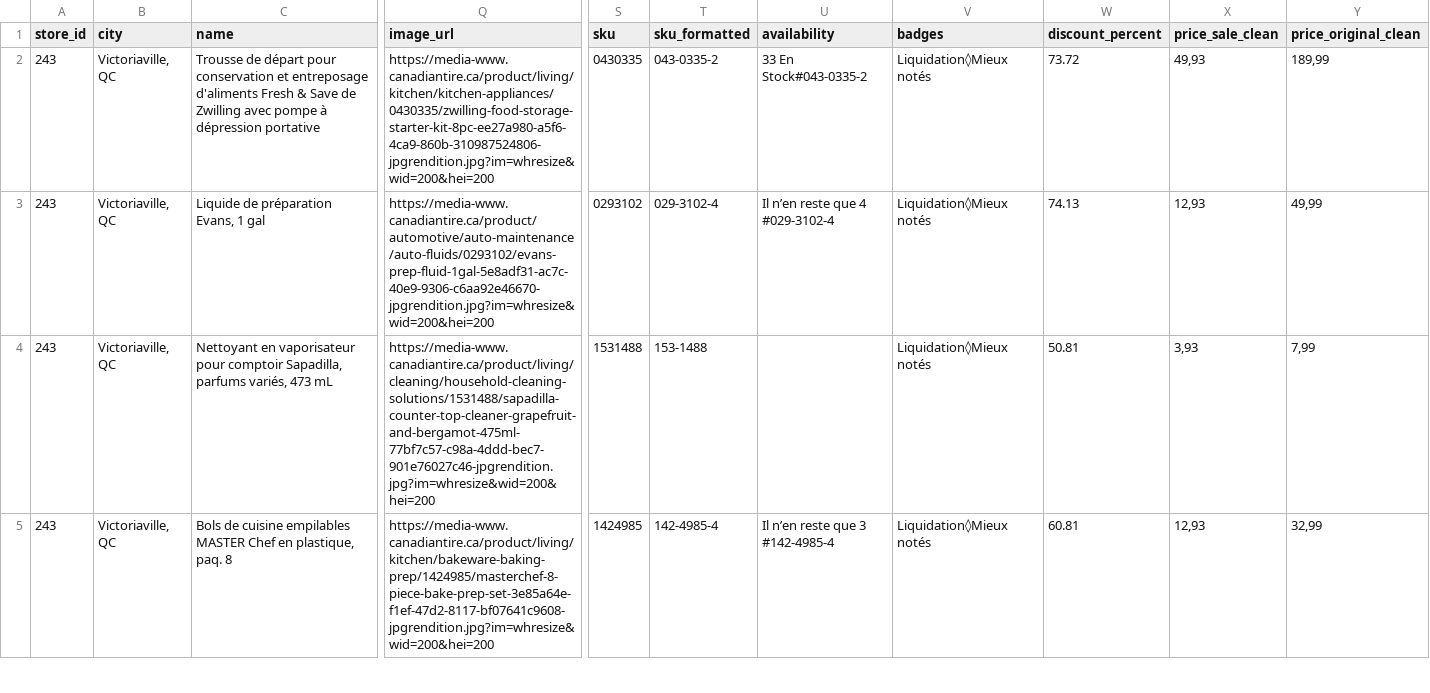
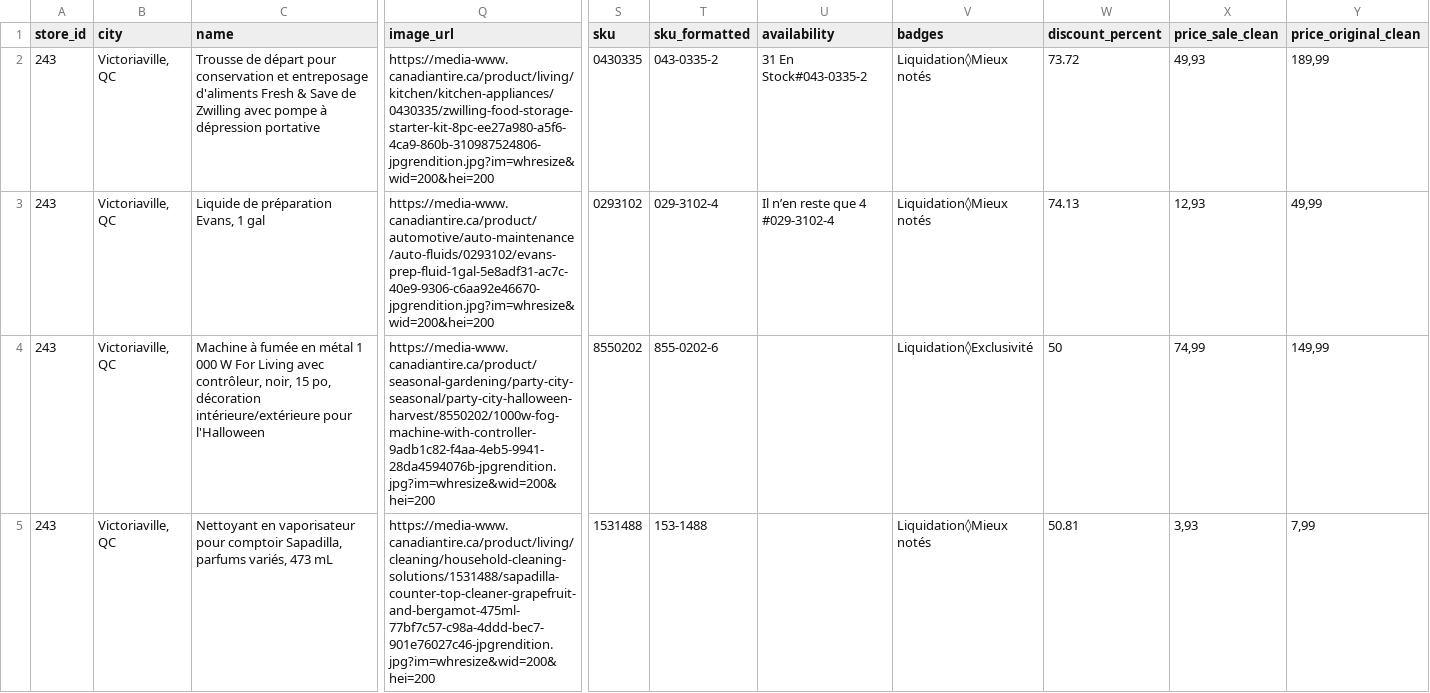
Before and after one commit to Olivier-cousineau/Econo-econo111, a CSV file: outputs/canadiantire/243-victoriaville-qc/data.csv, drawn as a sheet; only a part is shown, gaps mark what is left out; removed rows and columns are numbered as before the commit, all else as after; rows hold the shown columns only; the diff covers the shown part only; the diff names each change by its address in the sheet, - before the commit and + after, or states it on an @@ line.

```diff
--- a/outputs/canadiantire/243-victoriaville-qc/data.csv
+++ b/outputs/canadiantire/243-victoriaville-qc/data.csv
-U2 (availability): 33 En Stock#043-0335-2
+U2 (availability): 31 En Stock#043-0335-2
+row 4: 243 | Victoriaville, QC | Machine à fumée en métal 1 000 W For Living avec contrôleur, noir, 15 po, décoration intérieure/extérieure pour l'Halloween | https://media-www.canadiantire.ca/product/seasonal-gardening/party-city-seasonal/party-city-halloween-harvest/8550202/1000w-fog-machine-with-controller-9adb1c82-f4aa-4eb5-9941-28da4594076b-jpgrendition.jpg?im=whresize&wid=200&hei=200 | 8550202 | 855-0202-6 |  | Liquidation◊Exclusivité | 50 | 74,99 | 149,99
-row 5: 243 | Victoriaville, QC | Bols de cuisine empilables MASTER Chef en plastique, paq. 8 | https://media-www.canadiantire.ca/product/living/kitchen/bakeware-baking-prep/1424985/masterchef-8-piece-bake-prep-set-3e85a64e-f1ef-47d2-8117-bf07641c9608-jpgrendition.jpg?im=whresize&wid=200&hei=200 | 1424985 | 142-4985-4 | Il n’en reste que 3 #142-4985-4 | Liquidation◊Mieux notés | 60.81 | 12,93 | 32,99
```
Also changed, not shown: 4 removed rows elsewhere in this file, outputs/canadiantire/227-kemptville-on/data.csv, outputs/canadiantire/240-magog-qc/data.csv, 7 other files.
